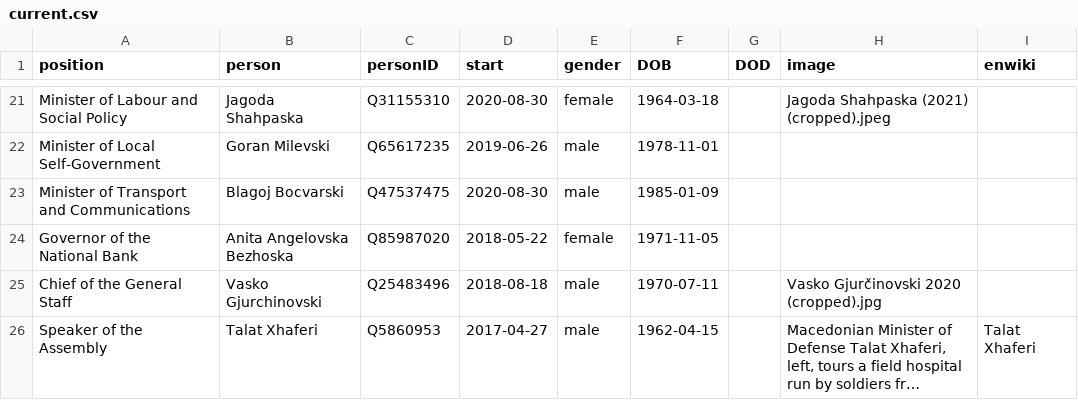
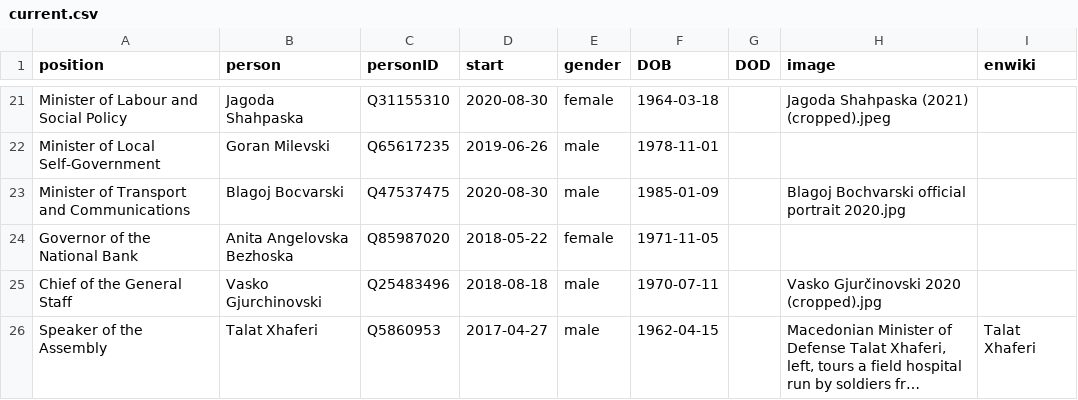
Before and after one commit to every-politician-scrapers/north-macedonia-ministers, a CSV file: html/current.csv, drawn as a sheet; only a part is shown, gaps mark what is left out; long unchanged cells end in ….

```diff
--- a/html/current.csv
+++ b/html/current.csv
@@ -22,3 +22,3 @@ Minister of Labour and Social Policy,Jagoda Shahpaska,Q31155310,2020-08-30,femal
 Minister of Local Self-Government,Goran Milevski,Q65617235,2019-06-26,male,1978-11-01,,,
-Minister of Transport and Communications,Blagoj Bocvarski,Q47537475,2020-08-30,male,1985-01-09,,,
+Minister of Transport and Communications,Blagoj Bocvarski,Q47537475,2020-08-30,male,1985-01-09,,Blagoj Bochvarski official portrait 2020.jpg,
 Governor of the National Bank,Anita Angelovska Bezhoska,Q85987020,2018-05-22,female,1971-11-05,,,
```
Also changed, not shown: html/holders21.csv.
